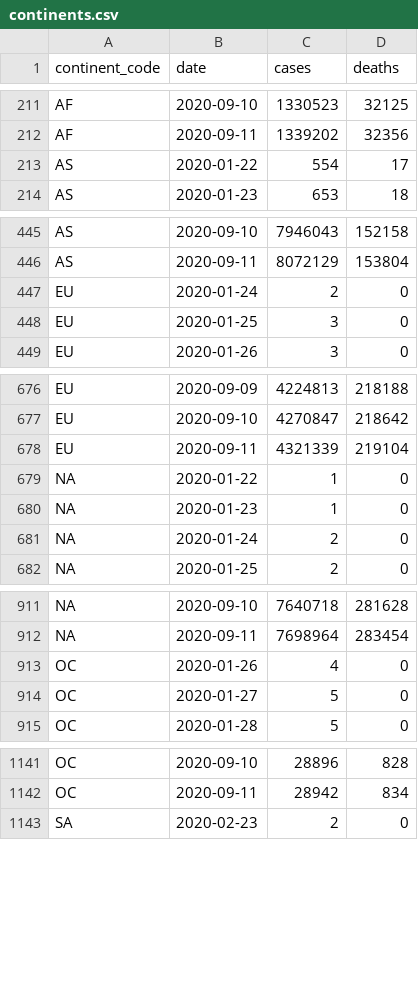
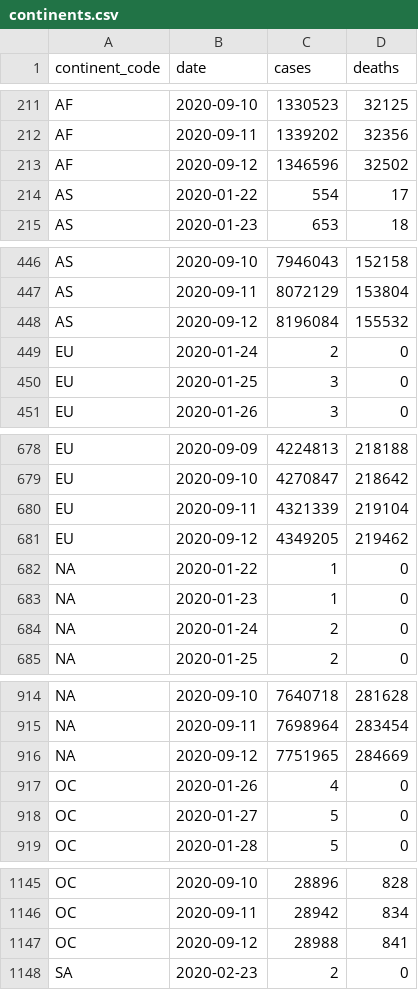
Before and after one commit to covid-open-data/xform-casecount-jhu, a CSV file: output/continents.csv, drawn as a sheet; only a part is shown, gaps mark what is left out; the diff covers the shown part only; the diff names each change by its address in the sheet, - before the commit and + after, or states it on an @@ line.

```diff
--- a/output/continents.csv
+++ b/output/continents.csv
+row 213: AF | 2020-09-12 | 1346596 | 32502
+row 448: AS | 2020-09-12 | 8196084 | 155532
+row 681: EU | 2020-09-12 | 4349205 | 219462
+row 916: NA | 2020-09-12 | 7751965 | 284669
+row 1147: OC | 2020-09-12 | 28988 | 841
```
Also changed, not shown: 1 added row elsewhere in this file, output/admin0/all.csv, output/global.csv, 1 other file.
